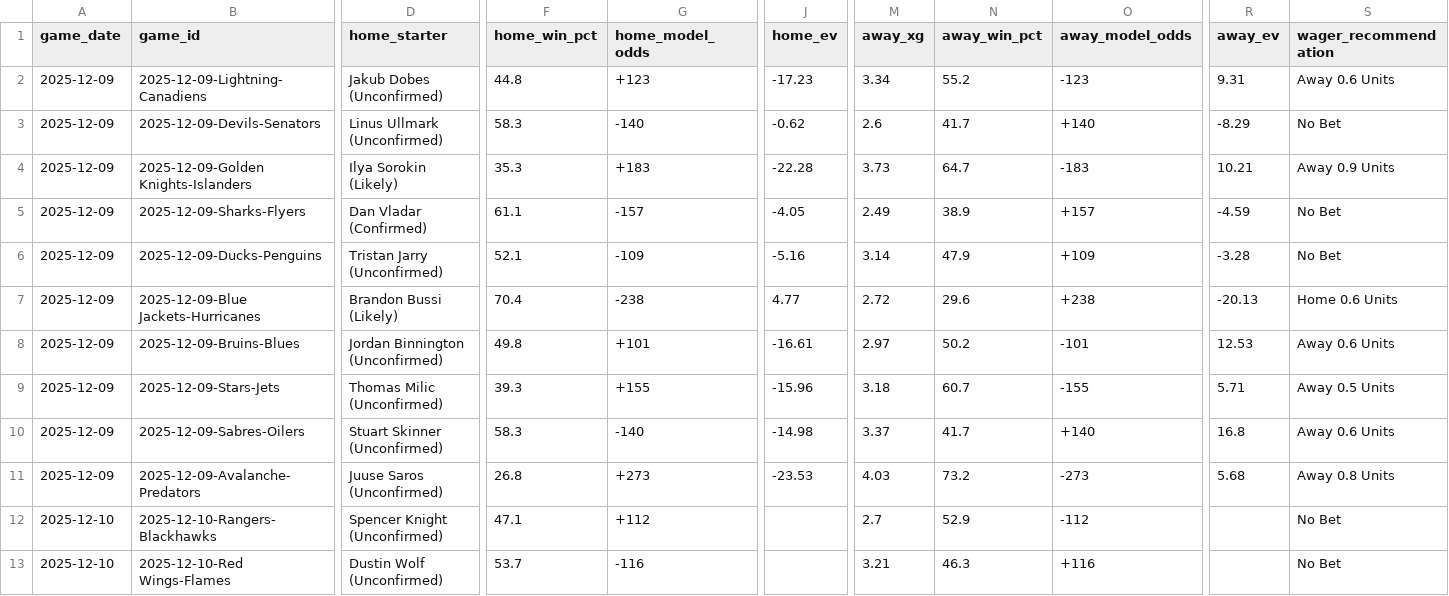
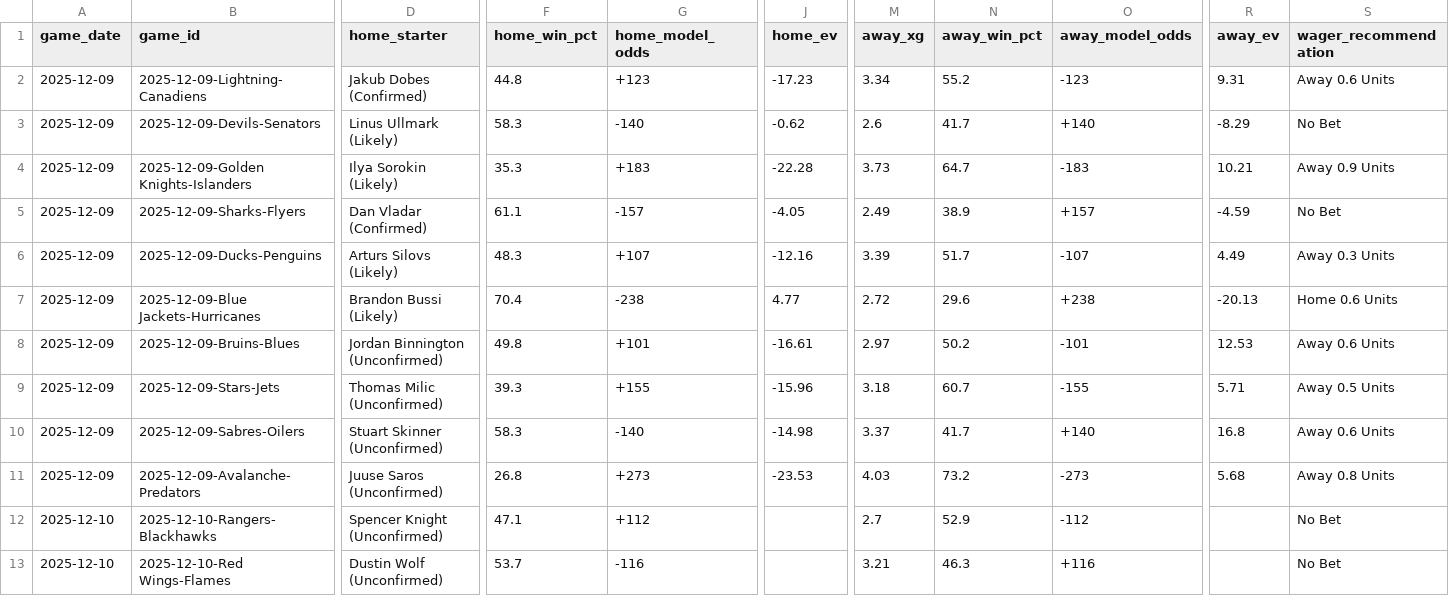
Before and after one commit to alexgarrison2/axiom, a CSV file: data/predictions_detailed.csv, drawn as a sheet; only a part is shown, gaps mark what is left out; the diff covers the shown part only; the diff names each change by its address in the sheet, - before the commit and + after, or states it on an @@ line.

Commit message:
Auto-Update: Data & Predictions [2025-12-09 10:09:43]

```diff
--- a/data/predictions_detailed.csv
+++ b/data/predictions_detailed.csv
-D2 (home_starter): Jakub Dobes (Unconfirmed)
+D2 (home_starter): Jakub Dobes (Confirmed)
-D3 (home_starter): Linus Ullmark (Unconfirmed)
+D3 (home_starter): Linus Ullmark (Likely)
-D6 (home_starter): Tristan Jarry (Unconfirmed)
+D6 (home_starter): Arturs Silovs (Likely)
-F6 (home_win_pct): 52.1
+F6 (home_win_pct): 48.3
-G6 (home_model_odds): -109
+G6 (home_model_odds): +107
-J6 (home_ev): -5.16
+J6 (home_ev): -12.16
-M6 (away_xg): 3.14
+M6 (away_xg): 3.39
-N6 (away_win_pct): 47.9
+N6 (away_win_pct): 51.7
-O6 (away_model_odds): +109
+O6 (away_model_odds): -107
-R6 (away_ev): -3.28
+R6 (away_ev): 4.49
-S6 (wager_recommendation): No Bet
+S6 (wager_recommendation): Away 0.3 Units
```
Also changed, not shown: 2 edited cells elsewhere in this file, 1 other file.
